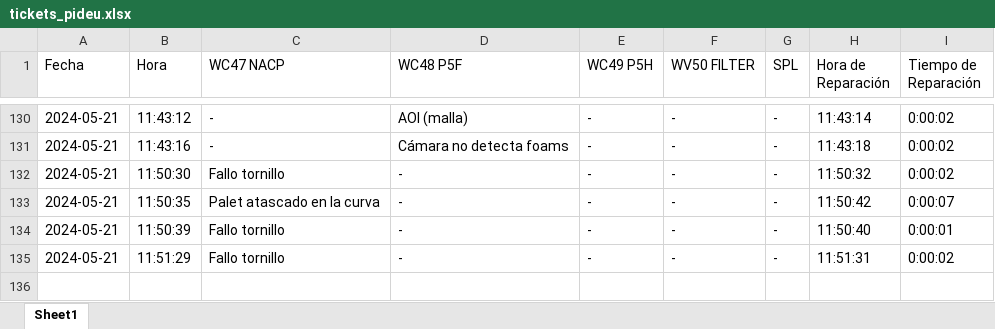
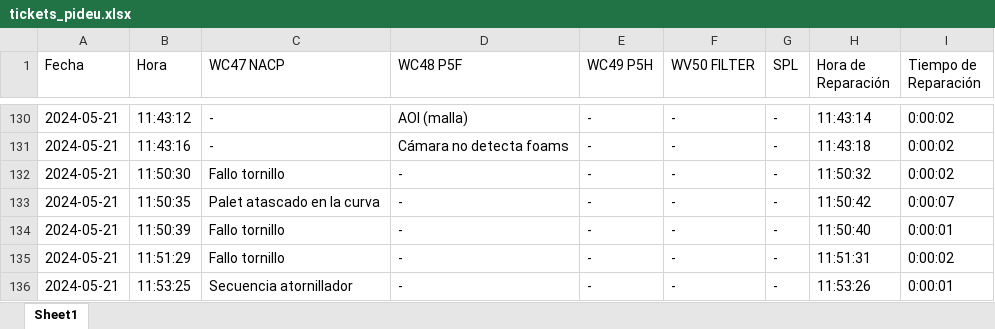
Before and after one commit to guillem-edo/ticket_management__launcher, an Excel workbook: beta_version/excel_files/tickets_pideu.xlsx, sheet Sheet1, drawn as a sheet; only a part is shown, gaps mark what is left out; values as stored, in another font and other column widths than the file's, no borders; the diff names each change by its address in the sheet, - before the commit and + after, or states it on an @@ line.

```diff
--- a/beta_version/excel_files/tickets_pideu.xlsx (sheet Sheet1)
+++ b/beta_version/excel_files/tickets_pideu.xlsx (sheet Sheet1)
+row 136: 2024-05-21 | 11:53:25 | Secuencia atornillador | - | - | - | - | 11:53:26 | 0:00:01
```
Also changed, not shown: 2 other files.
